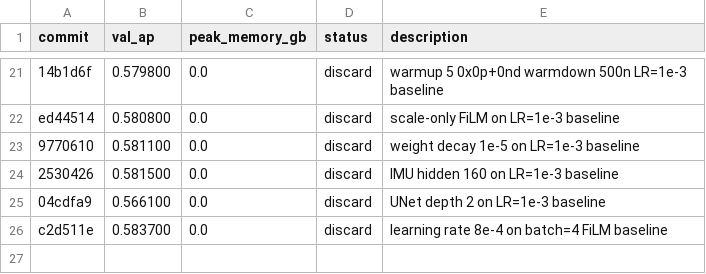
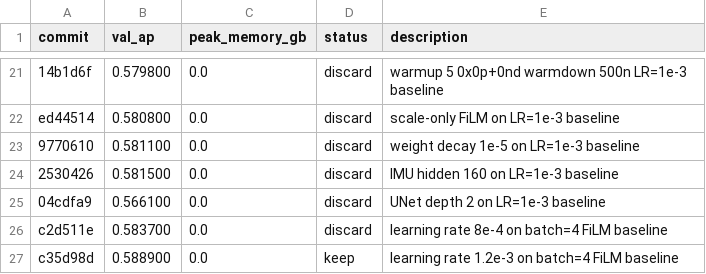
Before and after one commit to vlordier/v2e, a TSV file: research/v2e_imu/results.tsv, drawn as a sheet; only a part is shown, gaps mark what is left out.

Commit message:
experiment: raise LR to 1.2e-3 on baseline

```diff
--- a/research/v2e_imu/results.tsv
+++ b/research/v2e_imu/results.tsv
@@ -26 +26,2 @@ ed44514	0.580800	0.0	discard	scale-only FiLM on LR=1e-3 baseline
 c2d511e	0.583700	0.0	discard	learning rate 8e-4 on batch=4 FiLM baseline
+c35d98d	0.588900	0.0	keep	learning rate 1.2e-3 on batch=4 FiLM baseline
```
Also changed, not shown: 1 other file.
